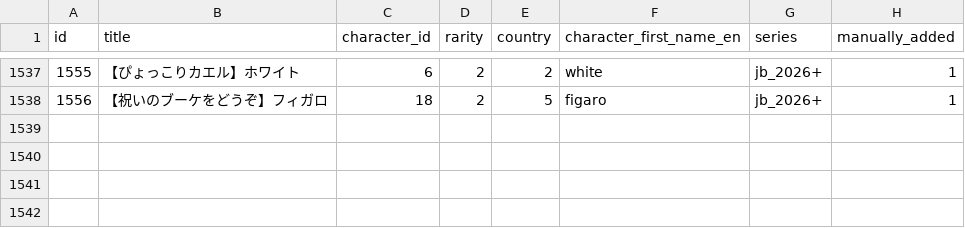
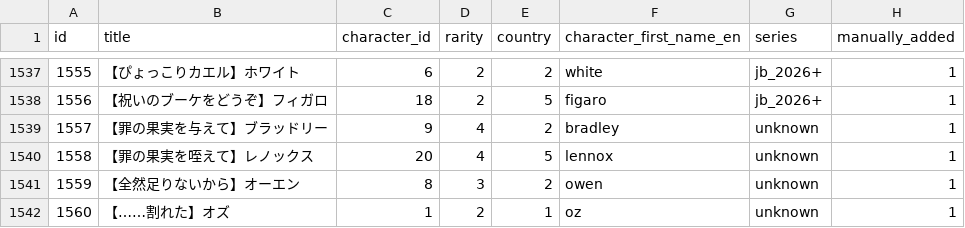
Before and after one commit to a1sareru/shoot300k, a CSV file: public/data/character_card.csv, drawn as a sheet; only a part is shown, gaps mark what is left out.

```diff
--- a/public/data/character_card.csv
+++ b/public/data/character_card.csv
@@ -1538 +1538,5 @@ id,title,character_id,rarity,country,character_first_name_en,series,manually_add
 1556,【祝いのブーケをどうぞ】フィガロ,18,2,5,figaro,jb_2026+,1
+1557,【罪の果実を与えて】ブラッドリー,9,4,2,bradley,unknown,1
+1558,【罪の果実を咥えて】レノックス,20,4,5,lennox,unknown,1
+1559,【全然足りないから】オーエン,8,3,2,owen,unknown,1
+1560,【……割れた】オズ,1,2,1,oz,unknown,1
```
Also changed, not shown: public/data/card_give_characteristic.csv, public/data/card_give_characteristic_grow_list.csv, 5 other files.
